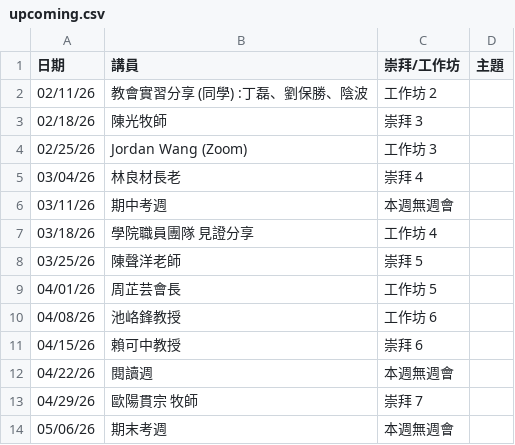
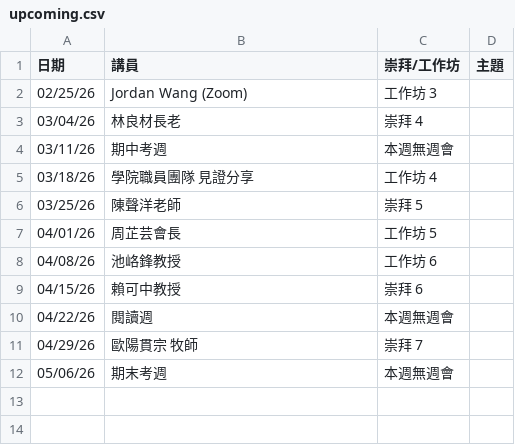
Before and after one commit to cwts-edu/cwts-web, a CSV file: src/content/csv/assembly/upcoming.csv, drawn as a sheet.

```diff
--- a/src/content/csv/assembly/upcoming.csv
+++ b/src/content/csv/assembly/upcoming.csv
@@ -1,4 +1,2 @@
 日期,講員,崇拜/工作坊,主題
-02/11/26,教會實習分享 (同學) :丁磊、劉保勝、陰波 ,工作坊 2,
-02/18/26,陳光牧師,崇拜 3,
 02/25/26,Jordan Wang (Zoom),工作坊 3 ,
```
Also changed, not shown: src/content/csv/assembly/2026-H1.csv.
